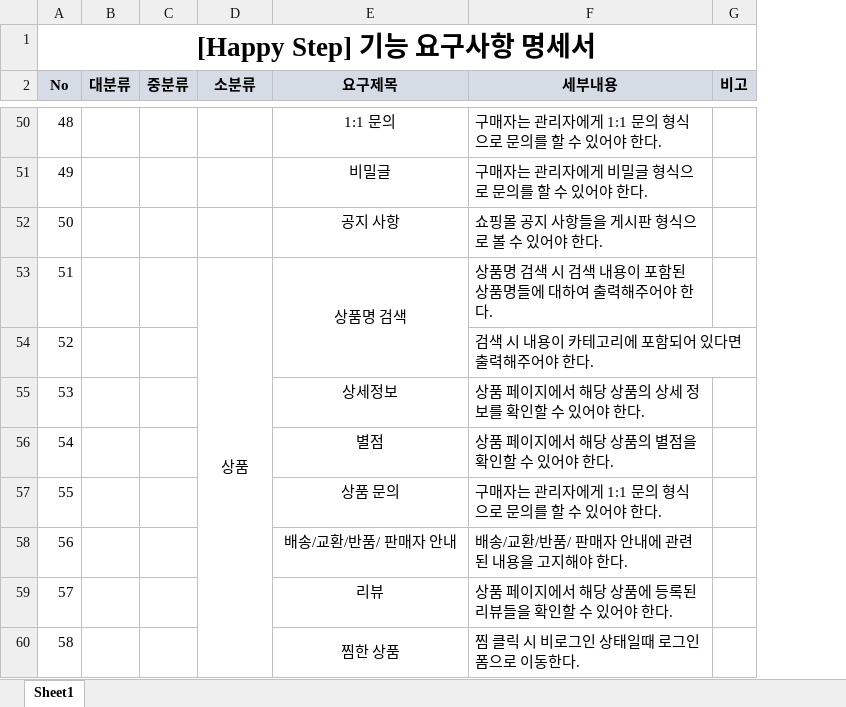
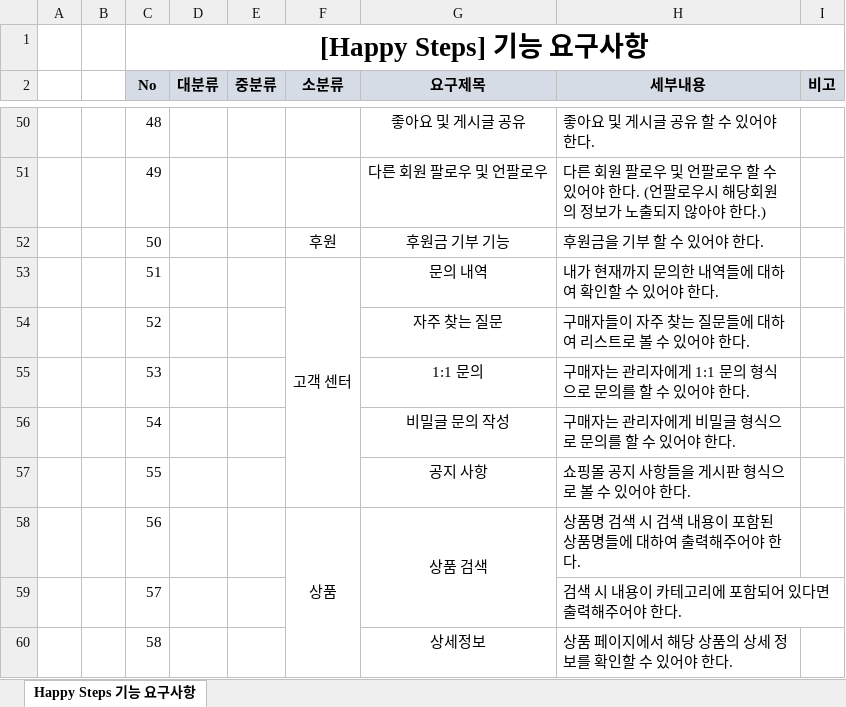
Before and after one commit to Kangchaeyun77/ecommerce7th, an Excel workbook: resource/30.analysis/320.environment/322.HappySteps_기능요구사항.xlsx, sheet Happy Steps 기능 요구사항, drawn as a sheet; only a part is shown, gaps mark what is left out; values as stored, in another font and other column widths than the file's, no borders; removed rows and columns are numbered as before the commit, all else as after; the diff covers the shown part only; the diff names each change by its address in the sheet, - before the commit and + after, or states it on an @@ line.

Commit message:
[chore] 322.HappySteps_기능요구사항 수정

```diff
--- a/resource/30.analysis/320.environment/322.HappySteps_기능요구사항.xlsx (sheet Happy Steps 기능 요구사항)
+++ b/resource/30.analysis/320.environment/322.HappySteps_기능요구사항.xlsx (sheet Happy Steps 기능 요구사항)
-sheet tab: Sheet1
+sheet tab: Happy Steps 기능 요구사항
+column A, empty
+column B, empty
-C1 (No): [Happy Step] 기능 요구사항 명세서
+C1 (No): [Happy Steps] 기능 요구사항
-G50 (요구제목): 1:1 문의
+G50 (요구제목): 좋아요 및 게시글 공유
-H50 (세부내용): 구매자는 관리자에게 1:1 문의 형식으로 문의를 할 수 있어야 한다.
+H50 (세부내용): 좋아요 및 게시글 공유 할 수 있어야 한다.
-G51 (요구제목): 비밀글
+G51 (요구제목): 다른 회원 팔로우 및 언팔로우
-H51 (세부내용): 구매자는 관리자에게 비밀글 형식으로 문의를 할 수 있어야 한다.
+H51 (세부내용): 다른 회원 팔로우 및 언팔로우 할 수 있어야 한다. (언팔로우시 해당회원의 정보가 노출되지 않아야 한다.)
-F52 (소분류): (empty)
+F52 (소분류): 후원
-G52 (요구제목): 공지 사항
+G52 (요구제목): 후원금 기부 기능
-H52 (세부내용): 쇼핑몰 공지 사항들을 게시판 형식으로 볼 수 있어야 한다.
+H52 (세부내용): 후원금을 기부 할 수 있어야 한다.
-F53 (소분류): 상품
+F53 (소분류): 고객 센터
-D53:D62 merged
+F53:F57 merged
-G53 (요구제목): 상품명 검색
+G53 (요구제목): 문의 내역
-E53:E54 merged
-H53 (세부내용): 상품명 검색 시 검색 내용이 포함된 상품명들에 대하여 출력해주어야 한다.
+H53 (세부내용): 내가 현재까지 문의한 내역들에 대하여 확인할 수 있어야 한다.
-G54 (요구제목): (empty)
+G54 (요구제목): 자주 찾는 질문
-H54 (세부내용): 검색 시 내용이 카테고리에 포함되어 있다면 출력해주어야 한다.
+H54 (세부내용): 구매자들이 자주 찾는 질문들에 대하여 리스트로 볼 수 있어야 한다.
-G55 (요구제목): 상세정보
+G55 (요구제목): 1:1 문의
-H55 (세부내용): 상품 페이지에서 해당 상품의 상세 정보를 확인할 수 있어야 한다.
+H55 (세부내용): 구매자는 관리자에게 1:1 문의 형식으로 문의를 할 수 있어야 한다.
-G56 (요구제목): 별점
+G56 (요구제목): 비밀글 문의 작성
-H56 (세부내용): 상품 페이지에서 해당 상품의 별점을 확인할 수 있어야 한다.
+H56 (세부내용): 구매자는 관리자에게 비밀글 형식으로 문의를 할 수 있어야 한다.
-G57 (요구제목): 상품 문의
+G57 (요구제목): 공지 사항
-H57 (세부내용): 구매자는 관리자에게 1:1 문의 형식으로 문의를 할 수 있어야 한다.
+H57 (세부내용): 쇼핑몰 공지 사항들을 게시판 형식으로 볼 수 있어야 한다.
-F58 (소분류): (empty)
+F58 (소분류): 상품
+F58:F67 merged
-G58 (요구제목): 배송/교환/반품/ 판매자 안내
+G58 (요구제목): 상품 검색
+G58:G59 merged
-H58 (세부내용): 배송/교환/반품/ 판매자 안내에 관련된 내용을 고지해야 한다.
+H58 (세부내용): 상품명 검색 시 검색 내용이 포함된 상품명들에 대하여 출력해주어야 한다.
-G59 (요구제목): 리뷰
+G59 (요구제목): (empty)
-H59 (세부내용): 상품 페이지에서 해당 상품에 등록된 리뷰들을 확인할 수 있어야 한다.
+H59 (세부내용): 검색 시 내용이 카테고리에 포함되어 있다면 출력해주어야 한다.
-G60 (요구제목): 찜한 상품
+G60 (요구제목): 상세정보
-E60:E61 merged
-H60 (세부내용): 찜 클릭 시 비로그인 상태일때 로그인 폼으로 이동한다.
+H60 (세부내용): 상품 페이지에서 해당 상품의 상세 정보를 확인할 수 있어야 한다.
```
Also changed, not shown: 7 added rows, 324 edited cells, cell formats and merged cells elsewhere in this sheet.
